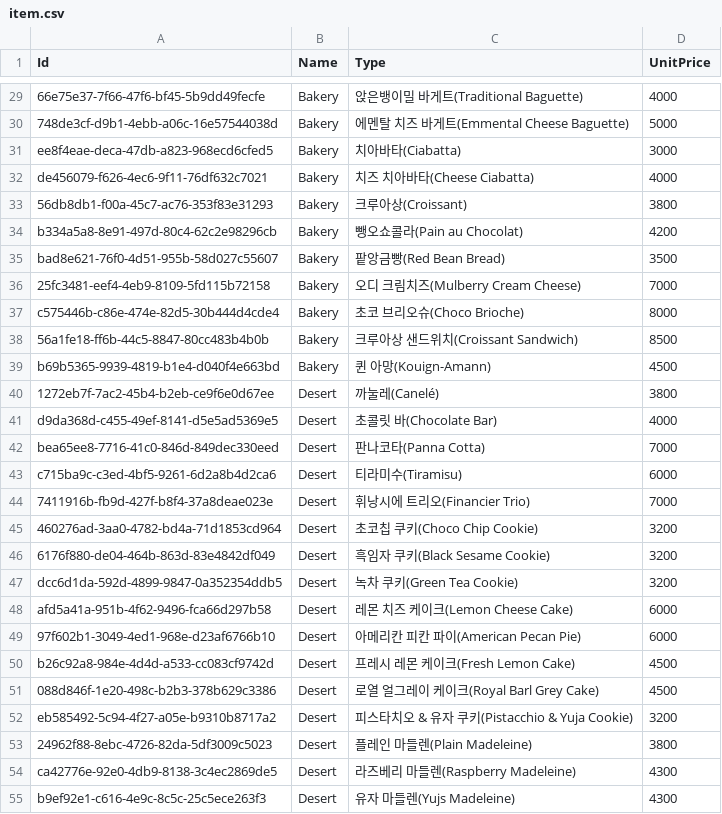
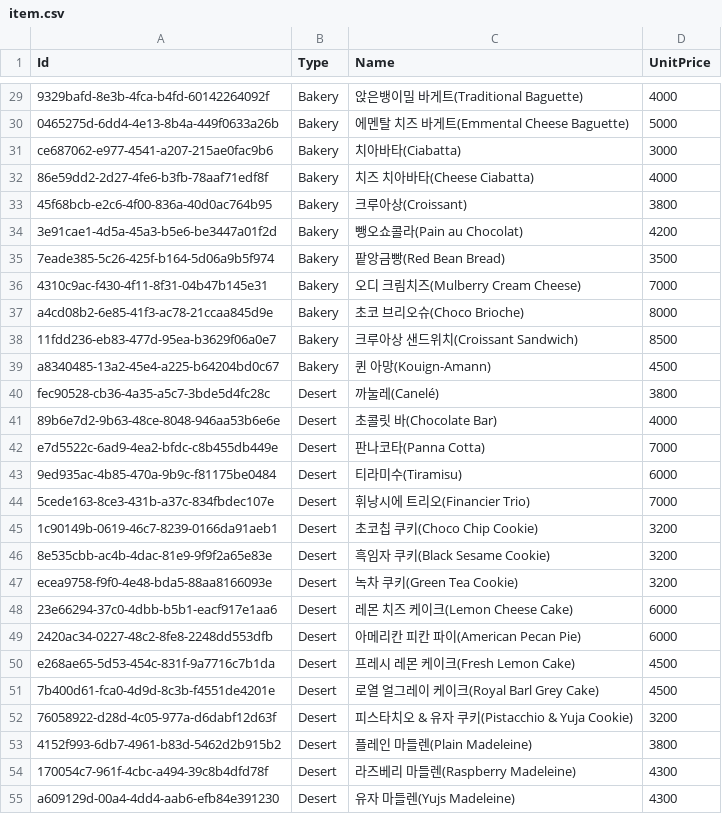
Before and after one commit to 42kitrun/sesac_python, a CSV file: 5.Project/1.data_gen/output/item.csv, drawn as a sheet; only a part is shown, gaps mark what is left out; the diff covers the shown part only; the diff names each change by its address in the sheet, - before the commit and + after, or states it on an @@ line.

```diff
--- a/5.Project/1.data_gen/output/item.csv
+++ b/5.Project/1.data_gen/output/item.csv
-B1: Name
+B1: Type
-C1: Type
+C1: Name
-A29 (Id): 66e75e37-7f66-47f6-bf45-5b9dd49fecfe
+A29 (Id): 9329bafd-8e3b-4fca-b4fd-60142264092f
-A30 (Id): 748de3cf-d9b1-4ebb-a06c-16e57544038d
+A30 (Id): 0465275d-6dd4-4e13-8b4a-449f0633a26b
-A31 (Id): ee8f4eae-deca-47db-a823-968ecd6cfed5
+A31 (Id): ce687062-e977-4541-a207-215ae0fac9b6
-A32 (Id): de456079-f626-4ec6-9f11-76df632c7021
+A32 (Id): 86e59dd2-2d27-4fe6-b3fb-78aaf71edf8f
-A33 (Id): 56db8db1-f00a-45c7-ac76-353f83e31293
+A33 (Id): 45f68bcb-e2c6-4f00-836a-40d0ac764b95
-A34 (Id): b334a5a8-8e91-497d-80c4-62c2e98296cb
+A34 (Id): 3e91cae1-4d5a-45a3-b5e6-be3447a01f2d
-A35 (Id): bad8e621-76f0-4d51-955b-58d027c55607
+A35 (Id): 7eade385-5c26-425f-b164-5d06a9b5f974
-A36 (Id): 25fc3481-eef4-4eb9-8109-5fd115b72158
+A36 (Id): 4310c9ac-f430-4f11-8f31-04b47b145e31
-A37 (Id): c575446b-c86e-474e-82d5-30b444d4cde4
+A37 (Id): a4cd08b2-6e85-41f3-ac78-21ccaa845d9e
-A38 (Id): 56a1fe18-ff6b-44c5-8847-80cc483b4b0b
+A38 (Id): 11fdd236-eb83-477d-95ea-b3629f06a0e7
-A39 (Id): b69b5365-9939-4819-b1e4-d040f4e663bd
+A39 (Id): a8340485-13a2-45e4-a225-b64204bd0c67
-A40 (Id): 1272eb7f-7ac2-45b4-b2eb-ce9f6e0d67ee
+A40 (Id): fec90528-cb36-4a35-a5c7-3bde5d4fc28c
-A41 (Id): d9da368d-c455-49ef-8141-d5e5ad5369e5
+A41 (Id): 89b6e7d2-9b63-48ce-8048-946aa53b6e6e
-A42 (Id): bea65ee8-7716-41c0-846d-849dec330eed
+A42 (Id): e7d5522c-6ad9-4ea2-bfdc-c8b455db449e
-A43 (Id): c715ba9c-c3ed-4bf5-9261-6d2a8b4d2ca6
+A43 (Id): 9ed935ac-4b85-470a-9b9c-f81175be0484
-A44 (Id): 7411916b-fb9d-427f-b8f4-37a8deae023e
+A44 (Id): 5cede163-8ce3-431b-a37c-834fbdec107e
-A45 (Id): 460276ad-3aa0-4782-bd4a-71d1853cd964
+A45 (Id): 1c90149b-0619-46c7-8239-0166da91aeb1
-A46 (Id): 6176f880-de04-464b-863d-83e4842df049
+A46 (Id): 8e535cbb-ac4b-4dac-81e9-9f9f2a65e83e
-A47 (Id): dcc6d1da-592d-4899-9847-0a352354ddb5
+A47 (Id): ecea9758-f9f0-4e48-bda5-88aa8166093e
-A48 (Id): afd5a41a-951b-4f62-9496-fca66d297b58
+A48 (Id): 23e66294-37c0-4dbb-b5b1-eacf917e1aa6
-A49 (Id): 97f602b1-3049-4ed1-968e-d23af6766b10
+A49 (Id): 2420ac34-0227-48c2-8fe8-2248dd553dfb
-A50 (Id): b26c92a8-984e-4d4d-a533-cc083cf9742d
+A50 (Id): e268ae65-5d53-454c-831f-9a7716c7b1da
-A51 (Id): 088d846f-1e20-498c-b2b3-378b629c3386
+A51 (Id): 7b400d61-fca0-4d9d-8c3b-f4551de4201e
-A52 (Id): eb585492-5c94-4f27-a05e-b9310b8717a2
+A52 (Id): 76058922-d28d-4c05-977a-d6dabf12d63f
-A53 (Id): 24962f88-8ebc-4726-82da-5df3009c5023
+A53 (Id): 4152f993-6db7-4961-b83d-5462d2b915b2
-A54 (Id): ca42776e-92e0-4db9-8138-3c4ec2869de5
+A54 (Id): 170054c7-961f-4cbc-a494-39c8b4dfd78f
-A55 (Id): b9ef92e1-c616-4e9c-8c5c-25c5ece263f3
+A55 (Id): a609129d-00a4-4dd4-aab6-efb84e391230
```
Also changed, not shown: 7 added rows, 7 removed rows and 35 edited cells elsewhere in this file, 22 other files.
